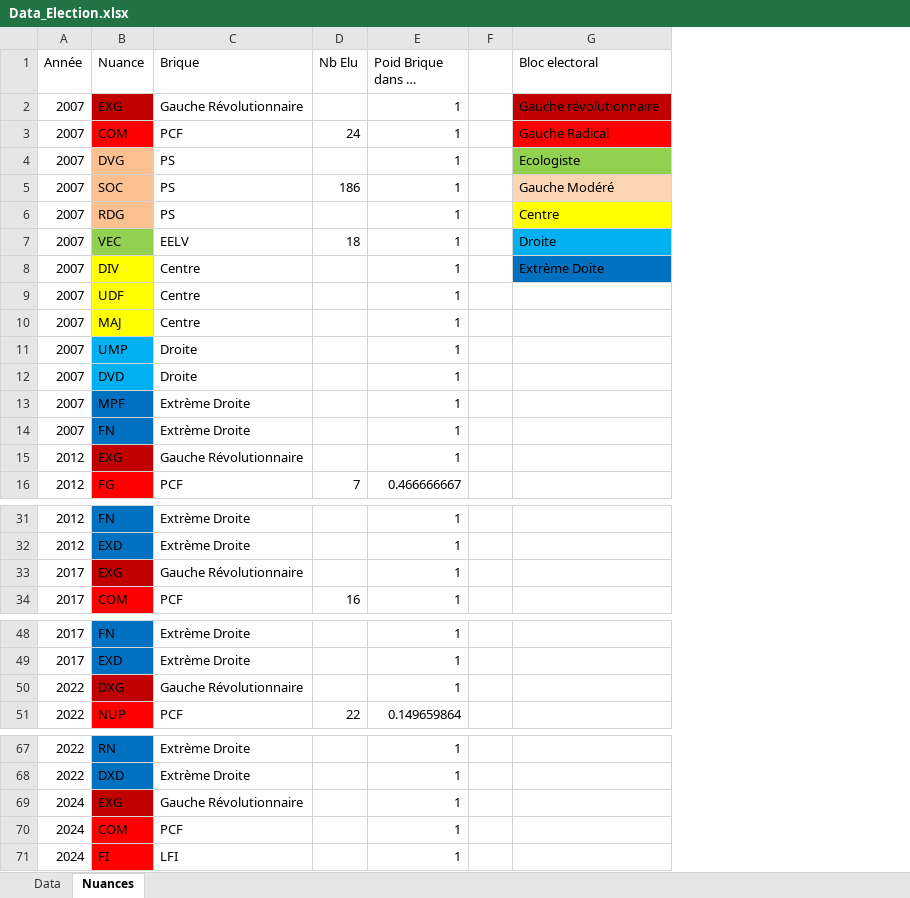
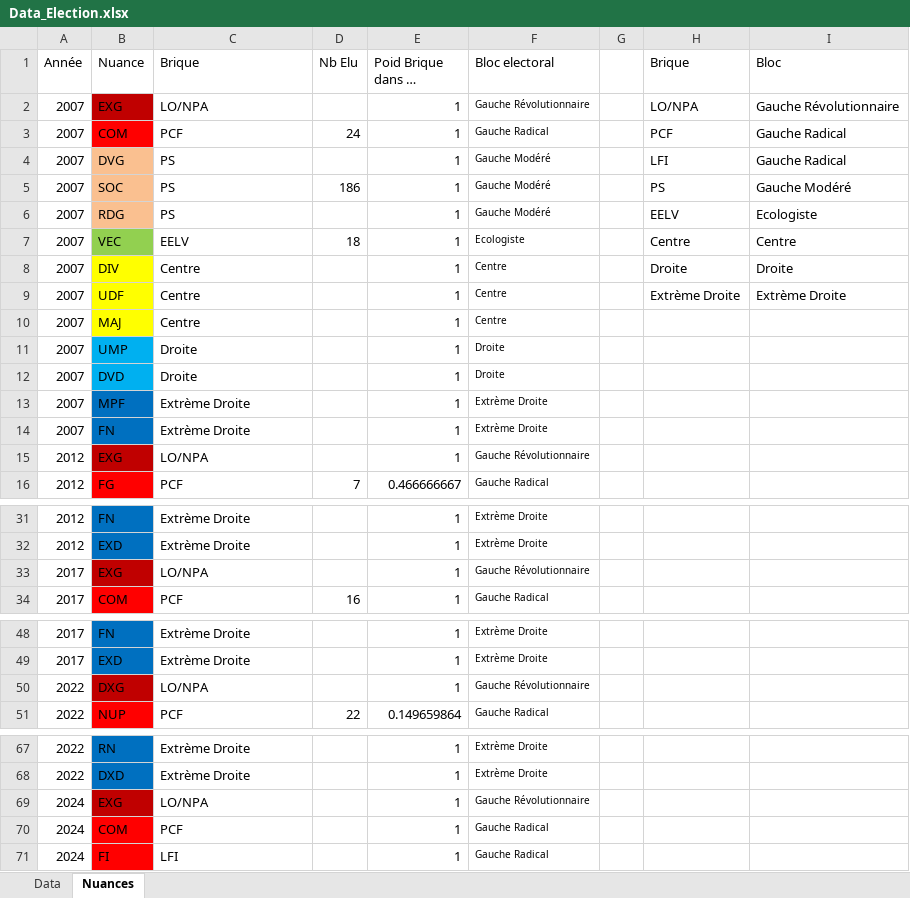
Before and after one commit to strolcity/PCF43-SITE, an Excel workbook: Data_Election.xlsx, sheet Nuances, drawn as a sheet; only a part is shown, gaps mark what is left out; long unchanged cells end in …; values as stored, in another font and other column widths than the file's, no borders; addresses are those after the commit; the diff names each change by its address in the sheet, - before the commit and + after, or states it on an @@ line.

```diff
--- a/Data_Election.xlsx (sheet Nuances)
+++ b/Data_Election.xlsx (sheet Nuances)
+column F (Bloc electoral), rows 2-16: Gauche Révolutionnaire | Gauche Radical | Gauche Modéré | Gauche Modéré | Gauche Modéré | Ecologiste | Centre | Centre | Centre | Droite | Droite | Extrème Droite | Extrème Droite | Gauche Révolutionnaire | Gauche Radical; rows 31-34: Extrème Droite | Extrème Droite | Gauche Révolutionnaire | Gauche Radical; rows 48-51: Extrème Droite | Extrème Droite | Gauche Révolutionnaire | Gauche Radical; rows 67-71: Extrème Droite | Extrème Droite | Gauche Révolutionnaire | Gauche Radical | Gauche Radical
+column H (Brique), rows 2-9: LO/NPA | PCF | LFI | PS | EELV | Centre | Droite | Extrème Droite
-I1: Bloc electoral
+I1: Bloc
-C2 (Brique): Gauche Révolutionnaire
+C2 (Brique): LO/NPA
-I2 (Bloc): Gauche révolutionnaire
+I2 (Bloc): Gauche Révolutionnaire
-I2 fill: #C00000
+I2 fill: none
-I3 fill: #FF0000
+I3 fill: none
-I4 (Bloc): Ecologiste
+I4 (Bloc): Gauche Radical
-I4 fill: #92D050
+I4 fill: none
-I5 fill: #FCD5B5
+I5 fill: none
-I6 (Bloc): Centre
+I6 (Bloc): Ecologiste
-I6 fill: #FFFF00
+I6 fill: none
-I7 (Bloc): Droite
+I7 (Bloc): Centre
-I7 fill: #00B0F0
+I7 fill: none
-I8 (Bloc): Extrème Doite
+I8 (Bloc): Droite
-I8 fill: #0070C0
+I8 fill: none
-I9 (Bloc): (empty)
+I9 (Bloc): Extrème Droite
-C15 (Brique): Gauche Révolutionnaire
+C15 (Brique): LO/NPA
-C33 (Brique): Gauche Révolutionnaire
+C33 (Brique): LO/NPA
-C50 (Brique): Gauche Révolutionnaire
+C50 (Brique): LO/NPA
-C69 (Brique): Gauche Révolutionnaire
+C69 (Brique): LO/NPA
```
Also changed, not shown: 6 other files.
